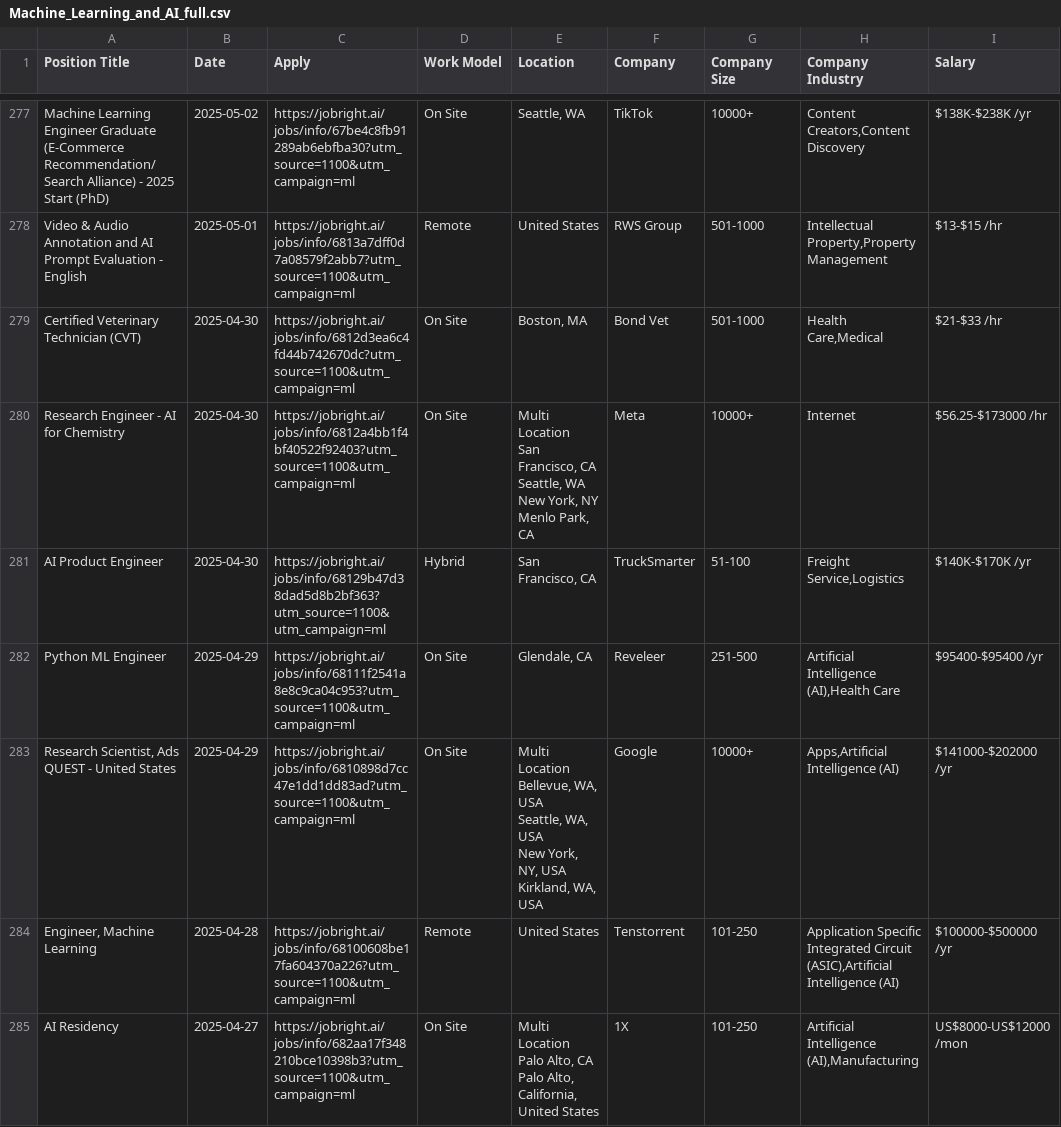
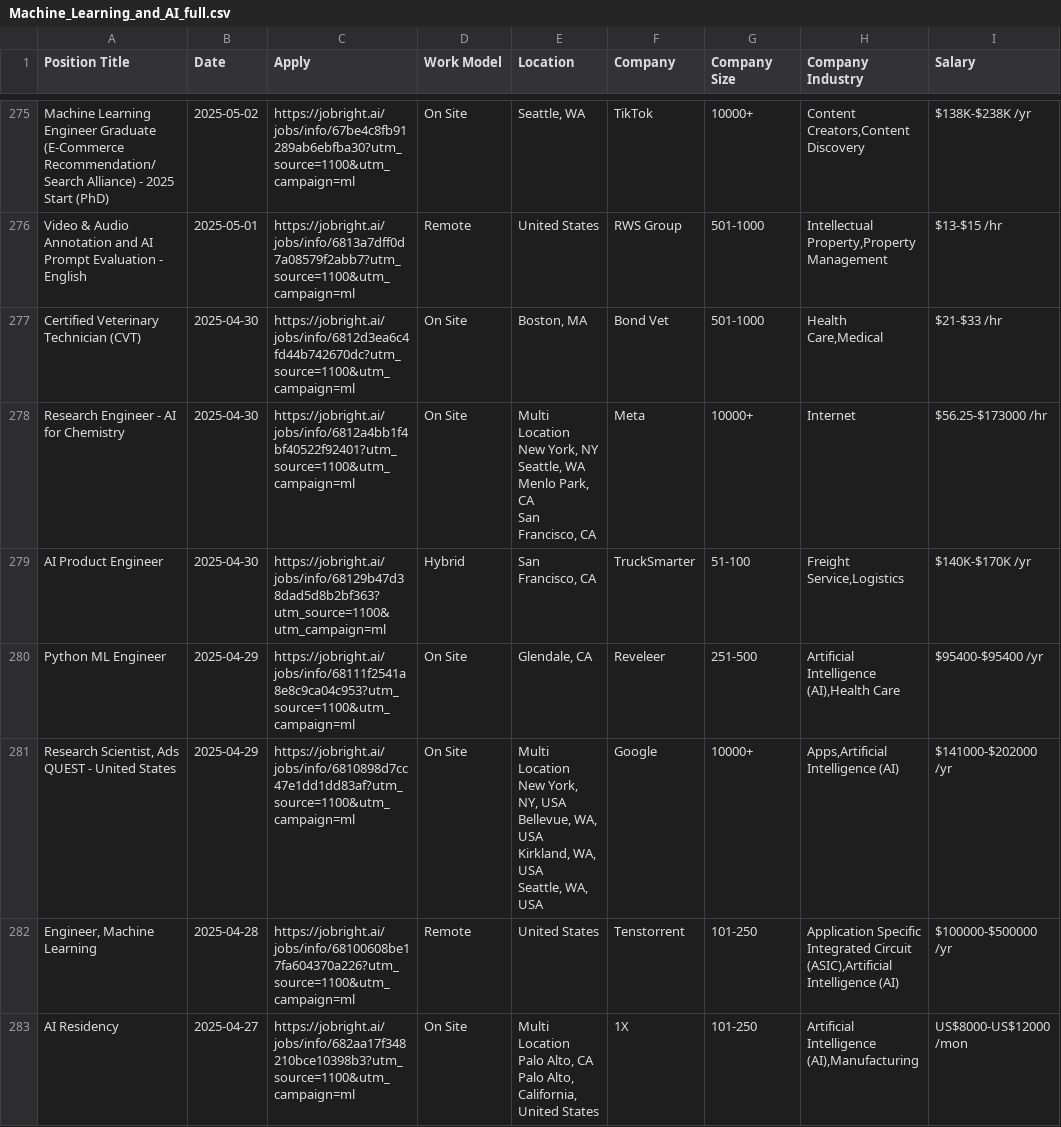
Before and after one commit to Pradeepsingh61/job_DE1, a CSV file: Machine_Learning_and_AI_full.csv, drawn as a sheet; only a part is shown, gaps mark what is left out; addresses are those after the commit; ↵ is a line break in a cell; the diff covers the shown part only; the diff names each change by its address in the sheet, - before the commit and + after, or states it on an @@ line.

```diff
--- a/Machine_Learning_and_AI_full.csv
+++ b/Machine_Learning_and_AI_full.csv
-C278 (Apply): https://jobright.ai/jobs/info/6812a4bb1f4bf40522f92403?utm_source=1100&utm_campaign=ml
+C278 (Apply): https://jobright.ai/jobs/info/6812a4bb1f4bf40522f92401?utm_source=1100&utm_campaign=ml
-E278 (Location): Multi Location ↵ San Francisco, CA ↵ Seattle, WA ↵ New York, NY ↵ Menlo Park, CA
+E278 (Location): Multi Location ↵ New York, NY ↵ Seattle, WA ↵ Menlo Park, CA ↵ San Francisco, CA
-C281 (Apply): https://jobright.ai/jobs/info/6810898d7cc47e1dd1dd83ad?utm_source=1100&utm_campaign=ml
+C281 (Apply): https://jobright.ai/jobs/info/6810898d7cc47e1dd1dd83af?utm_source=1100&utm_campaign=ml
-E281 (Location): Multi Location ↵ Bellevue, WA, USA ↵ Seattle, WA, USA ↵ New York, NY, USA ↵ Kirkland, WA, USA
+E281 (Location): Multi Location ↵ New York, NY, USA ↵ Bellevue, WA, USA ↵ Kirkland, WA, USA ↵ Seattle, WA, USA
```
Also changed, not shown: 4 added rows, 7 removed rows and 15 edited cells elsewhere in this file, Arts_and_Entertainment_full.csv, Data_Analyst_full.csv, 14 other files.
